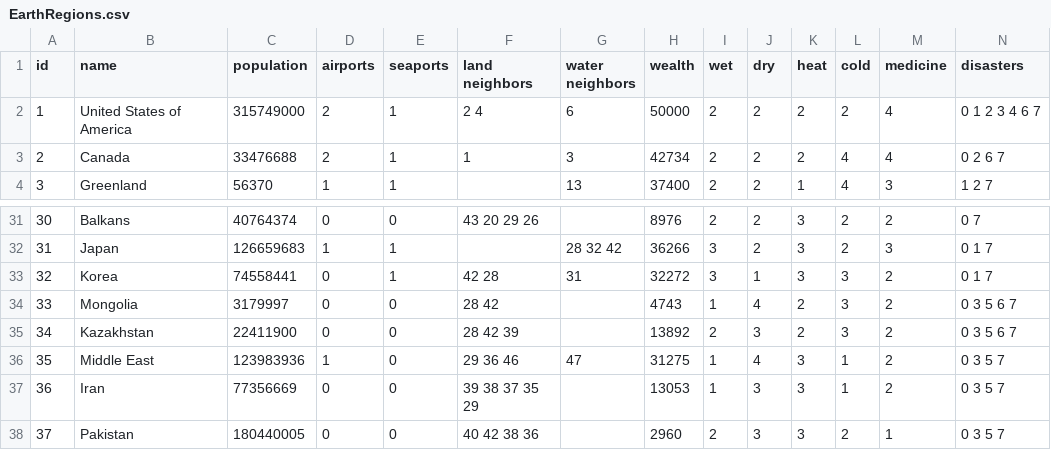
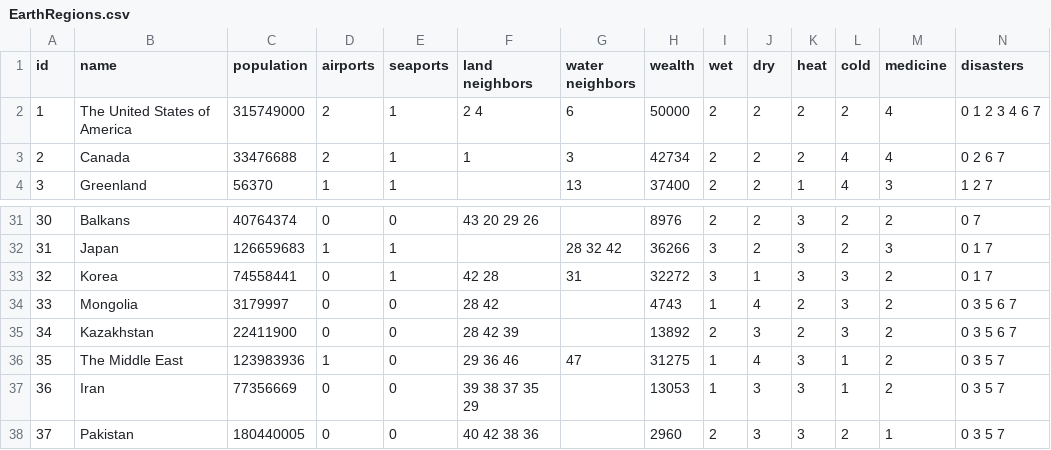
Before and after one commit to gbc1230/browndemic, a CSV file: EarthRegions.csv, drawn as a sheet; only a part is shown, gaps mark what is left out.

```diff
--- a/EarthRegions.csv
+++ b/EarthRegions.csv
@@ -1,3 +1,3 @@
 id,name,population,airports,seaports,land neighbors,water neighbors,wealth,wet,dry,heat,cold,medicine,disasters
-1,United States of America,315749000,2,1,2 4,6,50000,2,2,2,2,4,0 1 2 3 4 6 7
+1,The United States of America,315749000,2,1,2 4,6,50000,2,2,2,2,4,0 1 2 3 4 6 7
 2,Canada,33476688,2,1,1,3,42734,2,2,2,4,4,0 2 6 7
@@ -35,3 +35,3 @@ id,name,population,airports,seaports,land neighbors,water neighbors,wealth,wet,d
 34,Kazakhstan,22411900,0,0,28 42 39,,13892,2,3,2,3,2,0 3 5 6 7
-35,Middle East,123983936,1,0,29 36 46,47,31275,1,4,3,1,2,0 3 5 7
+35,The Middle East,123983936,1,0,29 36 46,47,31275,1,4,3,1,2,0 3 5 7
 36,Iran,77356669,0,0,39 38 37 35 29,,13053,1,3,3,1,2,0 3 5 7
```
Also changed, not shown: Bacteria.csv, 9 other files.
